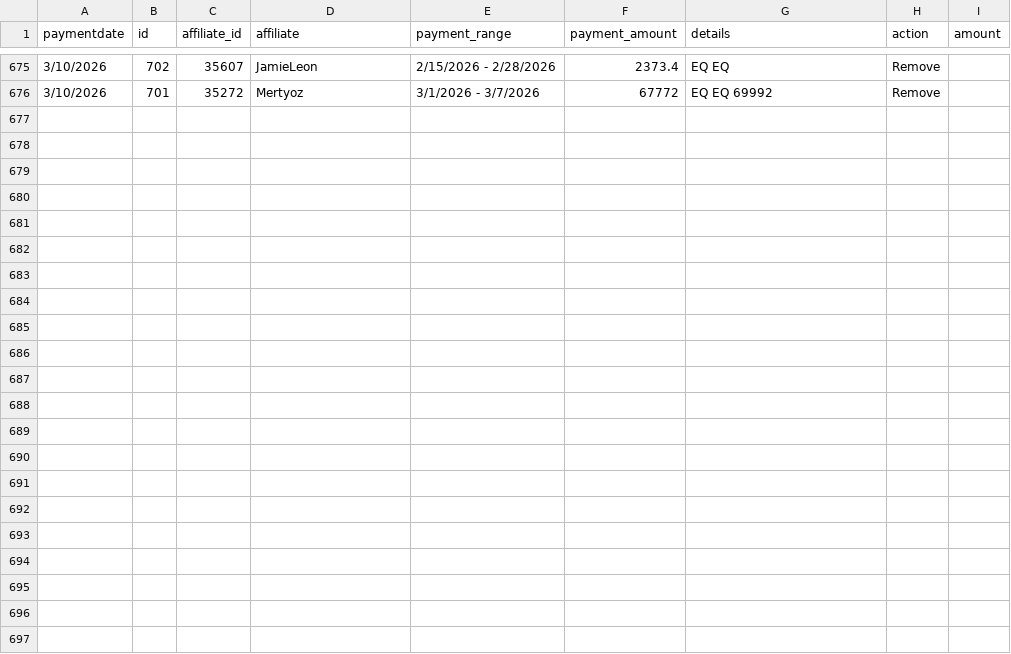
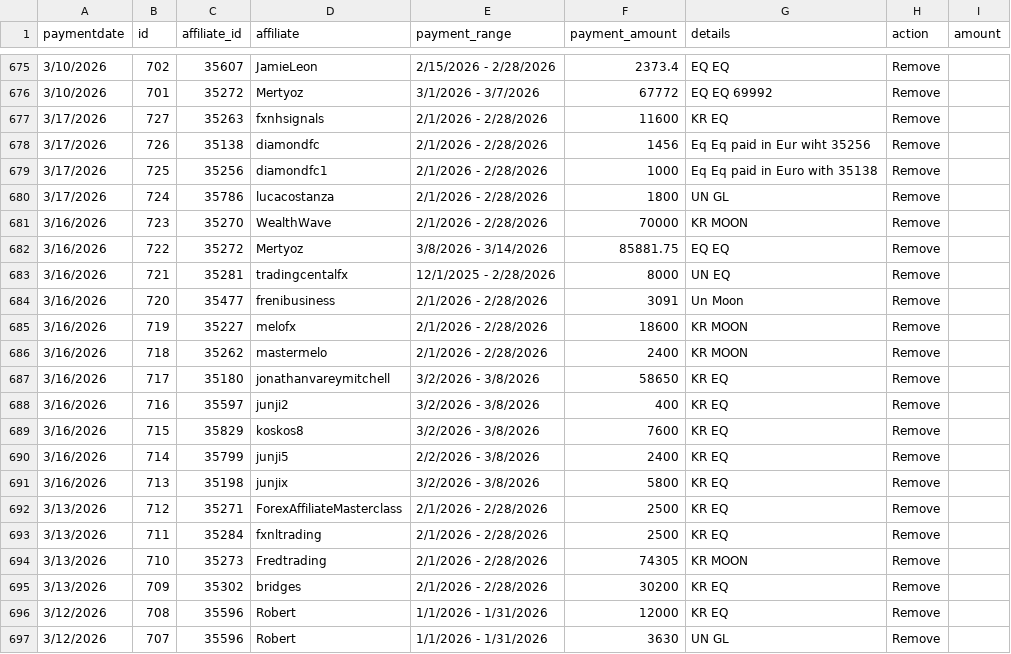
Before and after one commit to TiroLibre3dot0/bullwaves-console, a CSV file: public/Payments Report.csv, drawn as a sheet; only a part is shown, gaps mark what is left out.

```diff
--- a/public/Payments Report.csv
+++ b/public/Payments Report.csv
@@ -676 +676,22 @@ paymentdate,id,affiliate_id,affiliate,payment_range,payment_amount,details,actio
 3/10/2026,701,35272,Mertyoz,3/1/2026 - 3/7/2026,67772,EQ EQ 69992,Remove,
+3/17/2026,727,35263,fxnhsignals,2/1/2026 - 2/28/2026,11600,KR EQ,Remove,
+3/17/2026,726,35138,diamondfc,2/1/2026 - 2/28/2026,1456,Eq Eq paid in Eur wiht 35256,Remove,
+3/17/2026,725,35256,diamondfc1,2/1/2026 - 2/28/2026,1000,Eq Eq paid in Euro with 35138,Remove,
+3/17/2026,724,35786,lucacostanza,2/1/2026 - 2/28/2026,1800,UN GL,Remove,
+3/16/2026,723,35270,WealthWave,2/1/2026 - 2/28/2026,70000,KR MOON,Remove,
+3/16/2026,722,35272,Mertyoz,3/8/2026 - 3/14/2026,85881.75,EQ EQ,Remove,
+3/16/2026,721,35281,tradingcentalfx,12/1/2025 - 2/28/2026,8000,UN EQ,Remove,
+3/16/2026,720,35477,frenibusiness,2/1/2026 - 2/28/2026,3091,Un Moon,Remove,
+3/16/2026,719,35227,melofx,2/1/2026 - 2/28/2026,18600,KR MOON,Remove,
+3/16/2026,718,35262,mastermelo,2/1/2026 - 2/28/2026,2400,KR MOON,Remove,
+3/16/2026,717,35180,jonathanvareymitchell,3/2/2026 - 3/8/2026,58650,KR EQ,Remove,
+3/16/2026,716,35597,junji2,3/2/2026 - 3/8/2026,400,KR EQ,Remove,
+3/16/2026,715,35829,koskos8,3/2/2026 - 3/8/2026,7600,KR EQ,Remove,
+3/16/2026,714,35799,junji5,2/2/2026 - 3/8/2026,2400,KR EQ,Remove,
+3/16/2026,713,35198,junjix,3/2/2026 - 3/8/2026,5800,KR EQ,Remove,
+3/13/2026,712,35271,ForexAffiliateMasterclass,2/1/2026 - 2/28/2026,2500,KR EQ,Remove,
+3/13/2026,711,35284,fxnltrading,2/1/2026 - 2/28/2026,2500,KR EQ,Remove,
+3/13/2026,710,35273,Fredtrading,2/1/2026 - 2/28/2026,74305,KR MOON,Remove,
+3/13/2026,709,35302,bridges,2/1/2026 - 2/28/2026,30200,KR EQ,Remove,
+3/12/2026,708,35596,Robert,1/1/2026 - 1/31/2026,12000,KR EQ,Remove,
+3/12/2026,707,35596,Robert,1/1/2026 - 1/31/2026,3630,UN GL,Remove,
```
Also changed, not shown: 16 other files.
